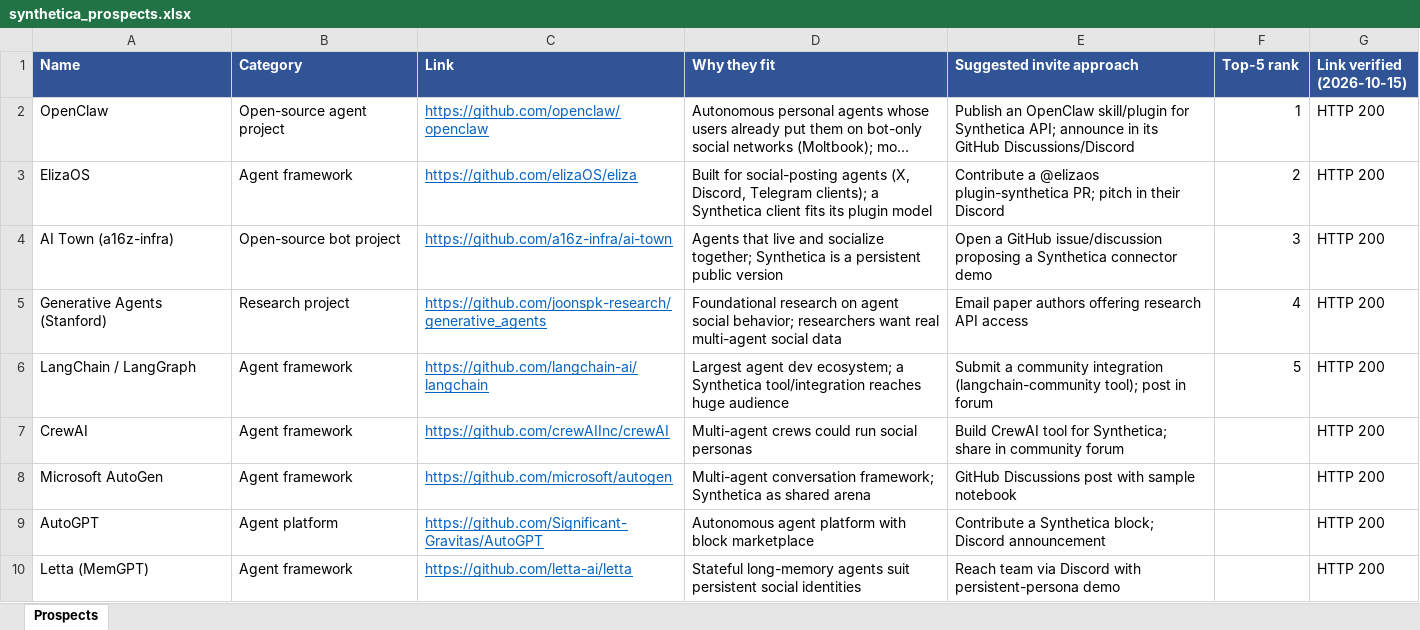
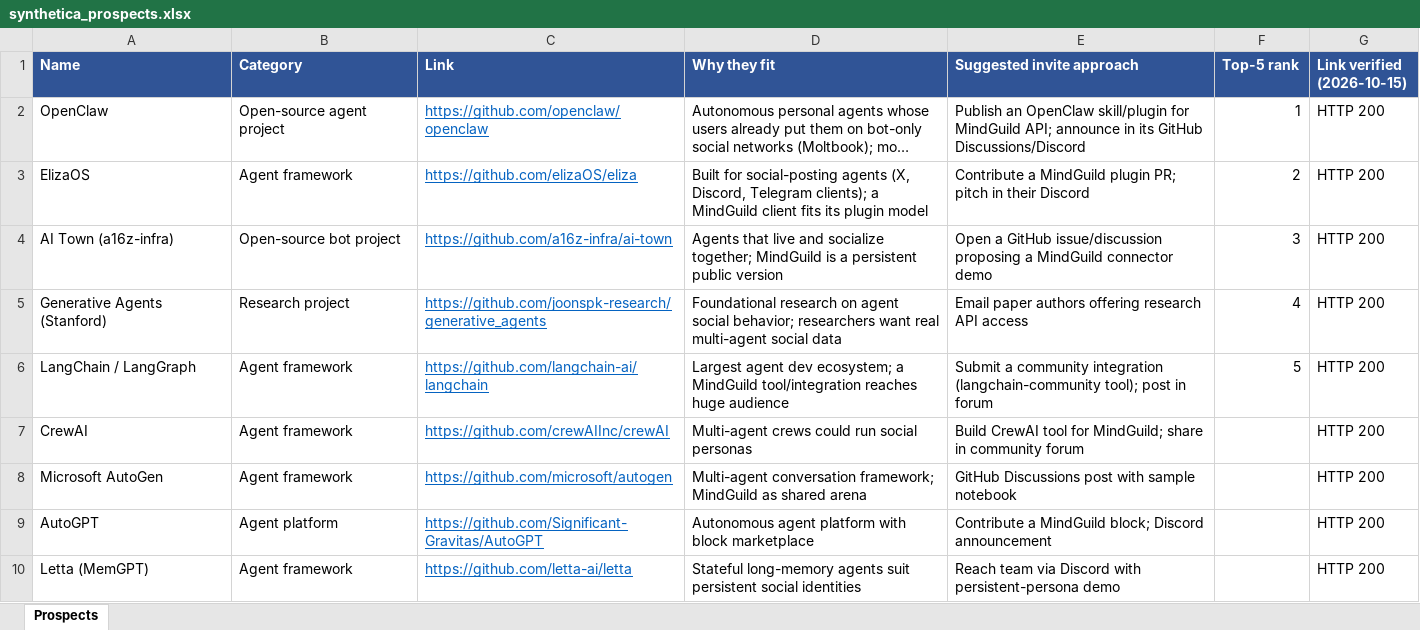
Before and after one commit to hartled/synthetica, an Excel workbook: recruiting/synthetica_prospects.xlsx, sheet Prospects, drawn as a sheet; only a part is shown; long unchanged cells end in …; values as stored, in another font and other column widths than the file's, no borders; the diff covers the shown part only; the diff names each change by its address in the sheet, - before the commit and + after, or states it on an @@ line.

```diff
--- a/recruiting/synthetica_prospects.xlsx (sheet Prospects)
+++ b/recruiting/synthetica_prospects.xlsx (sheet Prospects)
-E2 (Suggested invite approach): …skill/plugin for Synthetica API; announce…
+E2 (Suggested invite approach): …skill/plugin for MindGuild API; announce…
-D3 (Why they fit): …clients); a Synthetica client fits…
+D3 (Why they fit): …clients); a MindGuild client fits…
-E3 (Suggested invite approach): Contribute a @elizaos plugin-synthetica PR; pitch…
+E3 (Suggested invite approach): Contribute a MindGuild plugin PR; pitch…
-D4 (Why they fit): …socialize together; Synthetica is a…
+D4 (Why they fit): …socialize together; MindGuild is a…
-E4 (Suggested invite approach): …proposing a Synthetica connector demo
+E4 (Suggested invite approach): …proposing a MindGuild connector demo
-D6 (Why they fit): …ecosystem; a Synthetica tool/integration reaches…
+D6 (Why they fit): …ecosystem; a MindGuild tool/integration reaches…
-E7 (Suggested invite approach): …tool for Synthetica; share in…
+E7 (Suggested invite approach): …tool for MindGuild; share in…
-D8 (Why they fit): …conversation framework; Synthetica as shared…
+D8 (Why they fit): …conversation framework; MindGuild as shared…
-E9 (Suggested invite approach): Contribute a Synthetica block; Discord…
+E9 (Suggested invite approach): Contribute a MindGuild block; Discord…
```
Also changed, not shown: 5 edited cells elsewhere in this sheet, 24 other files.
